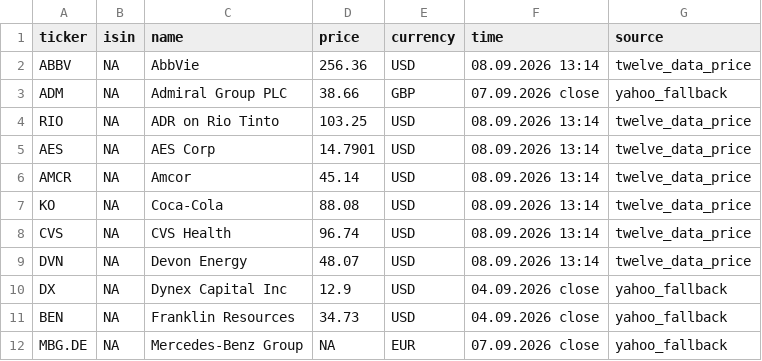
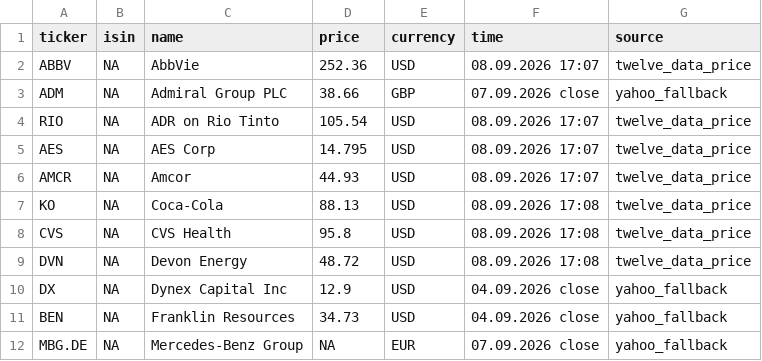
Before and after one commit to RadimTol/Akcie, a CSV file: stocks.csv, drawn as a sheet; only a part is shown.

```diff
--- a/stocks.csv
+++ b/stocks.csv
@@ -1,10 +1,10 @@
 "ticker","isin","name","price","currency","time","source"
-"ABBV",NA,"AbbVie",256.36,"USD","08.09.2026 13:14","twelve_data_price"
+"ABBV",NA,"AbbVie",252.36,"USD","08.09.2026 17:07","twelve_data_price"
 "ADM",NA,"Admiral Group PLC",38.66,"GBP","07.09.2026 close","yahoo_fallback"
-"RIO",NA,"ADR on Rio Tinto",103.25,"USD","08.09.2026 13:14","twelve_data_price"
-"AES",NA,"AES Corp",14.7901,"USD","08.09.2026 13:14","twelve_data_price"
-"AMCR",NA,"Amcor",45.14,"USD","08.09.2026 13:14","twelve_data_price"
-"KO",NA,"Coca-Cola",88.08,"USD","08.09.2026 13:14","twelve_data_price"
-"CVS",NA,"CVS Health",96.74,"USD","08.09.2026 13:14","twelve_data_price"
-"DVN",NA,"Devon Energy",48.07,"USD","08.09.2026 13:14","twelve_data_price"
+"RIO",NA,"ADR on Rio Tinto",105.54,"USD","08.09.2026 17:07","twelve_data_price"
+"AES",NA,"AES Corp",14.795,"USD","08.09.2026 17:07","twelve_data_price"
+"AMCR",NA,"Amcor",44.93,"USD","08.09.2026 17:07","twelve_data_price"
+"KO",NA,"Coca-Cola",88.13,"USD","08.09.2026 17:08","twelve_data_price"
+"CVS",NA,"CVS Health",95.8,"USD","08.09.2026 17:08","twelve_data_price"
+"DVN",NA,"Devon Energy",48.72,"USD","08.09.2026 17:08","twelve_data_price"
 "DX",NA,"Dynex Capital Inc",12.9,"USD","04.09.2026 close","yahoo_fallback"
```
